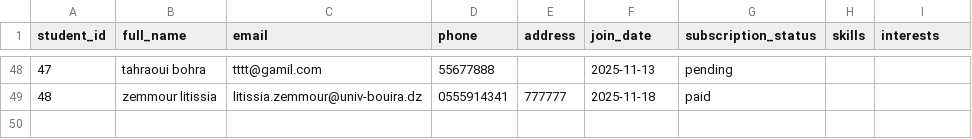
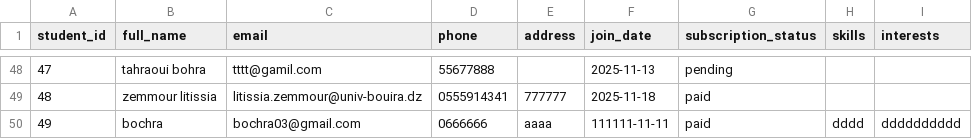
Before and after one commit to zem-litissia/MTIHomeWork, a CSV file: data/members.csv, drawn as a sheet; only a part is shown, gaps mark what is left out.

```diff
--- a/data/members.csv
+++ b/data/members.csv
@@ -49 +49,2 @@ student_id,full_name,email,phone,address,join_date,subscription_status,skills,in
 48,zemmour litissia,litissia.zemmour@univ-bouira.dz,0555914341,777777,2025-11-18,paid,,
+49,bochra,bochra03@gmail.com,0666666,aaaa,111111-11-11,paid,dddd,dddddddddd
```
Also changed, not shown: data/events.csv, data/subscriptions.csv, 5 other files.
